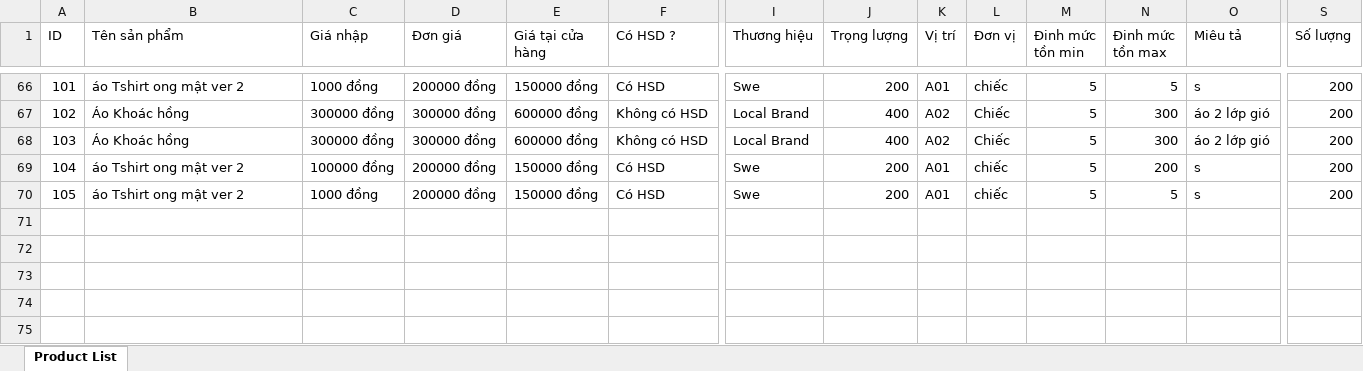
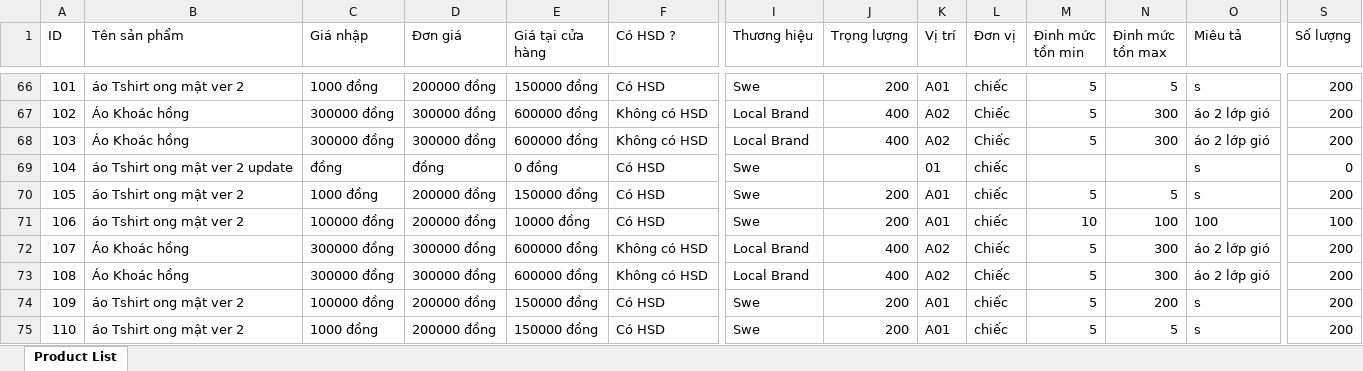
Before and after one commit to ductv30501/Waho, an Excel workbook: Waho/wwwroot/ProductList.xlsx, sheet Product List, drawn as a sheet; only a part is shown, gaps mark what is left out; values as stored, in another font and other column widths than the file's, no borders; rows hold the shown columns only; the diff names each change by its address in the sheet, - before the commit and + after, or states it on an @@ line.

```diff
--- a/Waho/wwwroot/ProductList.xlsx (sheet Product List)
+++ b/Waho/wwwroot/ProductList.xlsx (sheet Product List)
-B69 (Tên sản phẩm): áo Tshirt ong mật ver 2
+B69 (Tên sản phẩm): áo Tshirt ong mật ver 2 update
-C69 (Giá nhập): 100000 đồng
+C69 (Giá nhập): đồng
-D69 (Đơn giá): 200000 đồng
+D69 (Đơn giá): đồng
-E69 (Giá tại cửa hàng): 150000 đồng
+E69 (Giá tại cửa hàng): 0 đồng
-J69 (Trọng lượng): 200
+J69 (Trọng lượng): (empty)
-K69 (Vị trí): A01
+K69 (Vị trí): 01
-M69 (Đinh mức tồn min): 5
+M69 (Đinh mức tồn min): (empty)
-N69 (Đinh mức tồn max): 200
+N69 (Đinh mức tồn max): (empty)
-S69 (Số lượng): 200
+S69 (Số lượng): 0
+row 71: 106 | áo Tshirt ong mật ver 2 | 100000 đồng | 200000 đồng | 10000 đồng | Có HSD | Swe | 200 | A01 | chiếc | 10 | 100 | 100 | 100
+row 72: 107 | Áo Khoác hồng | 300000 đồng | 300000 đồng | 600000 đồng | Không có HSD | Local Brand | 400 | A02 | Chiếc | 5 | 300 | áo 2 lớp gió | 200
+row 73: 108 | Áo Khoác hồng | 300000 đồng | 300000 đồng | 600000 đồng | Không có HSD | Local Brand | 400 | A02 | Chiếc | 5 | 300 | áo 2 lớp gió | 200
+row 74: 109 | áo Tshirt ong mật ver 2 | 100000 đồng | 200000 đồng | 150000 đồng | Có HSD | Swe | 200 | A01 | chiếc | 5 | 200 | s | 200
+row 75: 110 | áo Tshirt ong mật ver 2 | 1000 đồng | 200000 đồng | 150000 đồng | Có HSD | Swe | 200 | A01 | chiếc | 5 | 5 | s | 200
```
Also changed, not shown: Waho/wwwroot/InventoryDetail.xlsx, Waho/wwwroot/ReturnOrderDetail.xlsx, 12 other files.
